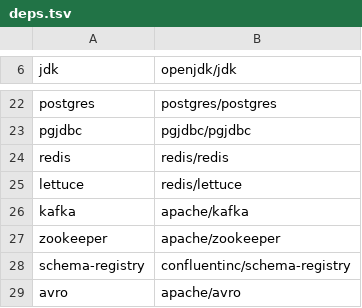
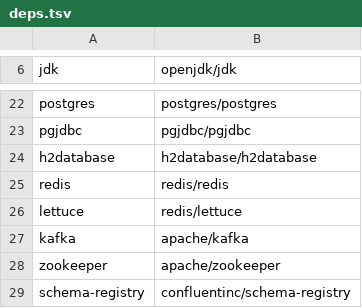
Before and after one commit to laithshadeed/jails, a TSV file: deps.tsv, drawn as a sheet; only a part is shown, gaps mark what is left out; the shorter side is filled out with more unchanged rows; the diff names each change by its address in the sheet, - before the commit and + after, or states it on an @@ line.

Commit message:
Write the DDL in the dialect the project's driver takes
`add h2` followed by `g scaffold` wrote `timestamptz` into a migration
H2 refuses: `Unknown data type: "TIMESTAMPTZ"`, confirmed against a real
H2 2.4.240. That name is a Postgres spelling; H2 knows it only inside
its PostgreSQL wire-protocol server, never in a `create table`.

`Dialect::column_type` rewrites exactly one name, and **that is the
finding rather than an oversight**: every other type `sql.rs` emits --
`text`, `integer`, `bigint`, `boolean`, `double precision`, `numeric`,
`uuid`, `date`, `timestamp` -- is in H2's own type table verbatim.
Checked in the source, not from memory, which is why `h2database` joins
`deps.tsv`. A dialect that quietly rewrote more than it had to would be
changing a schema people read.

The driver picks it, not `jails.toml`: a manifest records what was asked
for, a driver is a fact about the database the schema will actually
meet. Postgres wins when both are present, because that is what `add db`
migrates with Flyway and H2 is then a test double beside it. Postgres is
also the answer when neither is there -- guessing toward the smaller
dialect would make the DDL silently narrower than the project being
built.

Applied in `columns` rather than in `create_table`, because that is
where the type is decided. At the DDL it would leave `Column.sql_type`
saying one thing and the schema another, and `add_column` -- the second
reader of that value -- would have to remember to apply it too.

```diff
--- a/deps.tsv
+++ b/deps.tsv
+row 24: h2database | h2database/h2database
```
Also changed, not shown: 5 other files.
